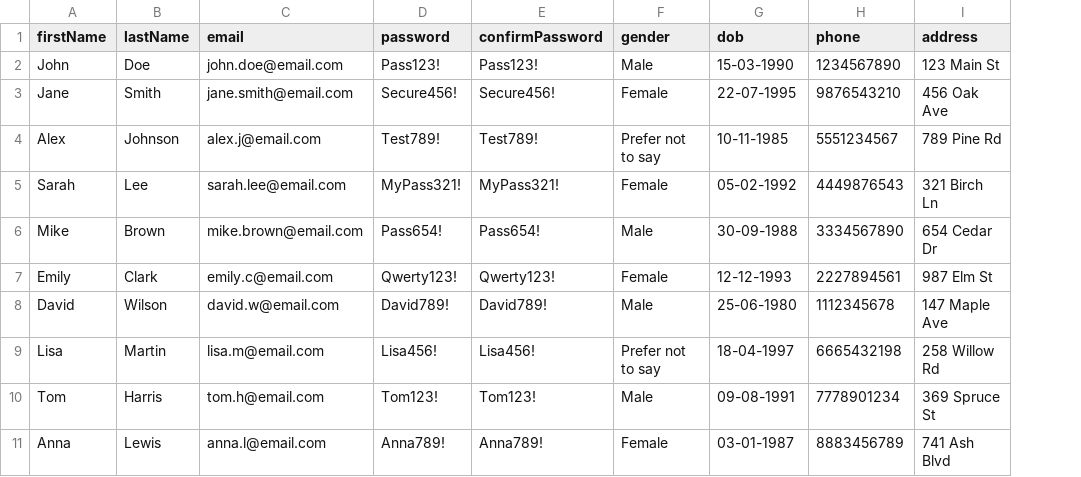
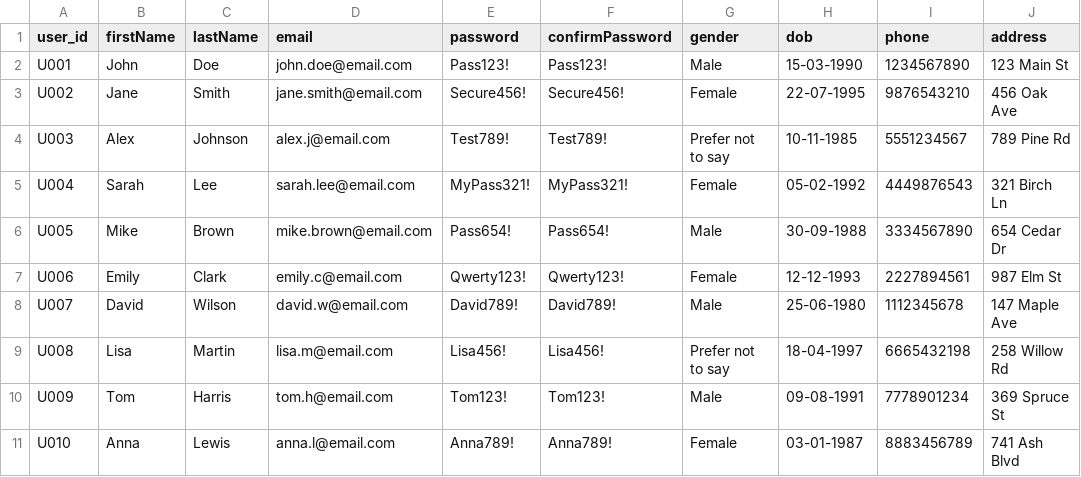
Before and after one commit to sentrybottale/bw_task, a CSV file: website/util/test_driven_data.csv, drawn as a sheet; only a part is shown; the diff names each change by its address in the sheet, - before the commit and + after, or states it on an @@ line.

Commit message:
Fix gitignore for test results; fix karate-config; fix test data; fix the first test

```diff
--- a/website/util/test_driven_data.csv
+++ b/website/util/test_driven_data.csv
+column A (user_id), rows 2-11: U001 | U002 | U003 | U004 | U005 | U006 | U007 | U008 | U009 | U010
```
Also changed, not shown: 4 other files.
